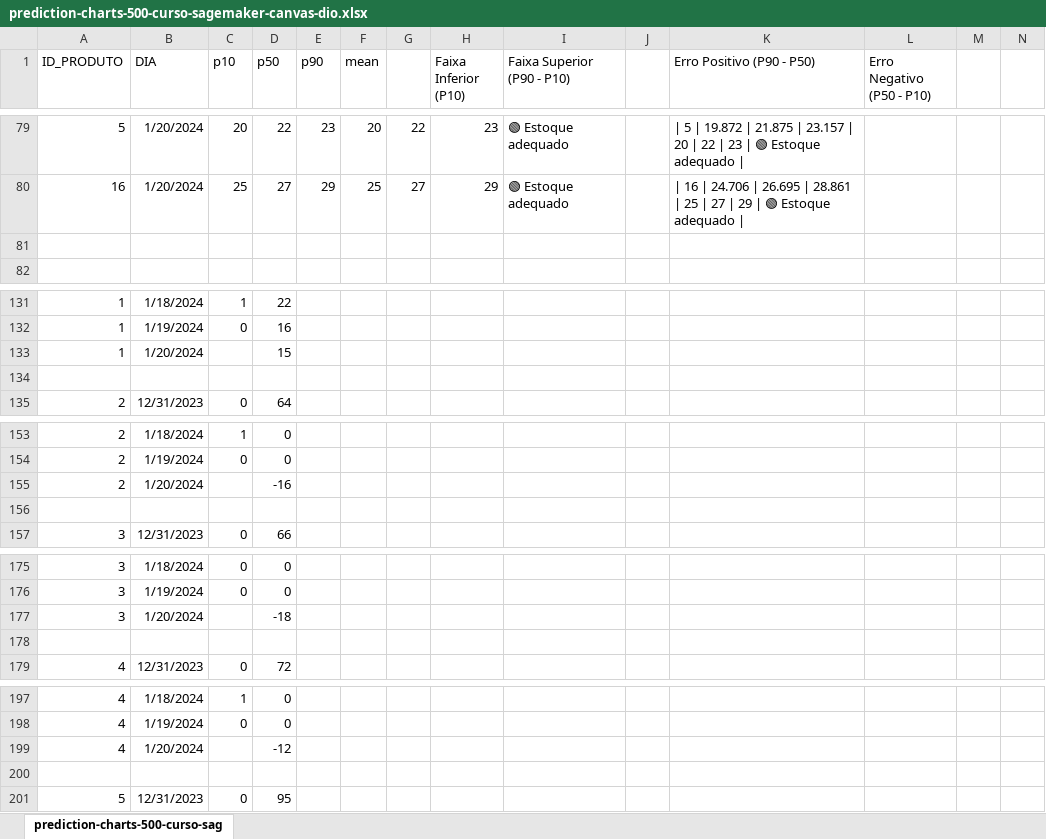
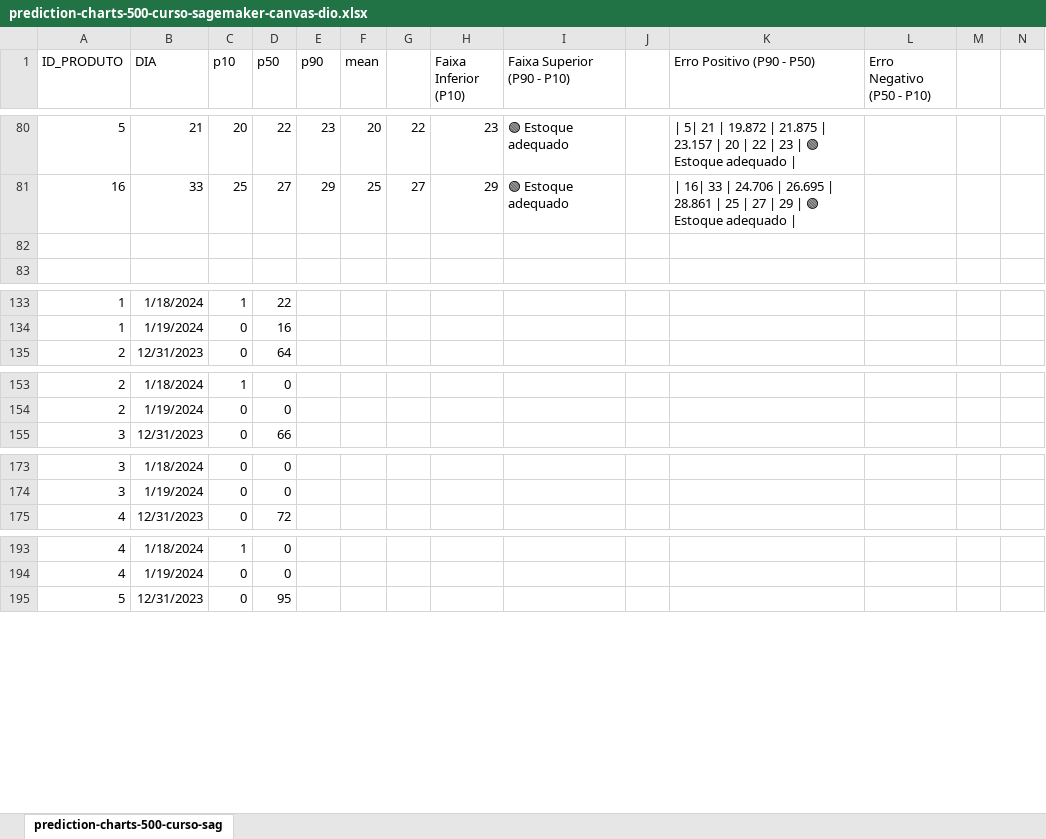
Before and after one commit to engfabiodesalvi/aws-sagemaker-canvas-inventory, an Excel workbook: predictions/prediction-charts-500-curso-sagemaker-canvas-dio.xlsx, sheet prediction-charts-500-curso-sag, drawn as a sheet; only a part is shown, gaps mark what is left out; values as stored, in another font and other column widths than the file's, no borders; charts and pictures not drawn; removed rows and columns are numbered as before the commit, all else as after; rows hold the shown columns only; the diff covers the shown part only; the diff names each change by its address in the sheet, - before the commit and + after, or states it on an @@ line.

```diff
--- a/predictions/prediction-charts-500-curso-sagemaker-canvas-dio.xlsx (sheet prediction-charts-500-curso-sag)
+++ b/predictions/prediction-charts-500-curso-sagemaker-canvas-dio.xlsx (sheet prediction-charts-500-curso-sag)
-B80 (DIA): 1/20/2024
+B80 (DIA): 21
-K80 (Erro Positivo (P90 - P50)): | 5 | 19.872…
+K80 (Erro Positivo (P90 - P50)): | 5| 21 | 19.872…
-B81 (DIA): 1/20/2024
+B81 (DIA): 33
-K81 (Erro Positivo (P90 - P50)): | 16 | 24.706…
+K81 (Erro Positivo (P90 - P50)): | 16| 33 | 24.706…
-row 133: 1 | 1/20/2024 |  | 15
-row 134: (empty)
-row 155: 2 | 1/20/2024 |  | -16
-row 156: (empty)
-row 177: 3 | 1/20/2024 |  | -18
-row 178: (empty)
-row 199: 4 | 1/20/2024 |  | -12
-row 200: (empty)
```
Also changed, not shown: 24 added rows, 63 removed rows and 47 edited cells elsewhere in this sheet, formulas that keep their value, charts or pictures, 26 other files.
